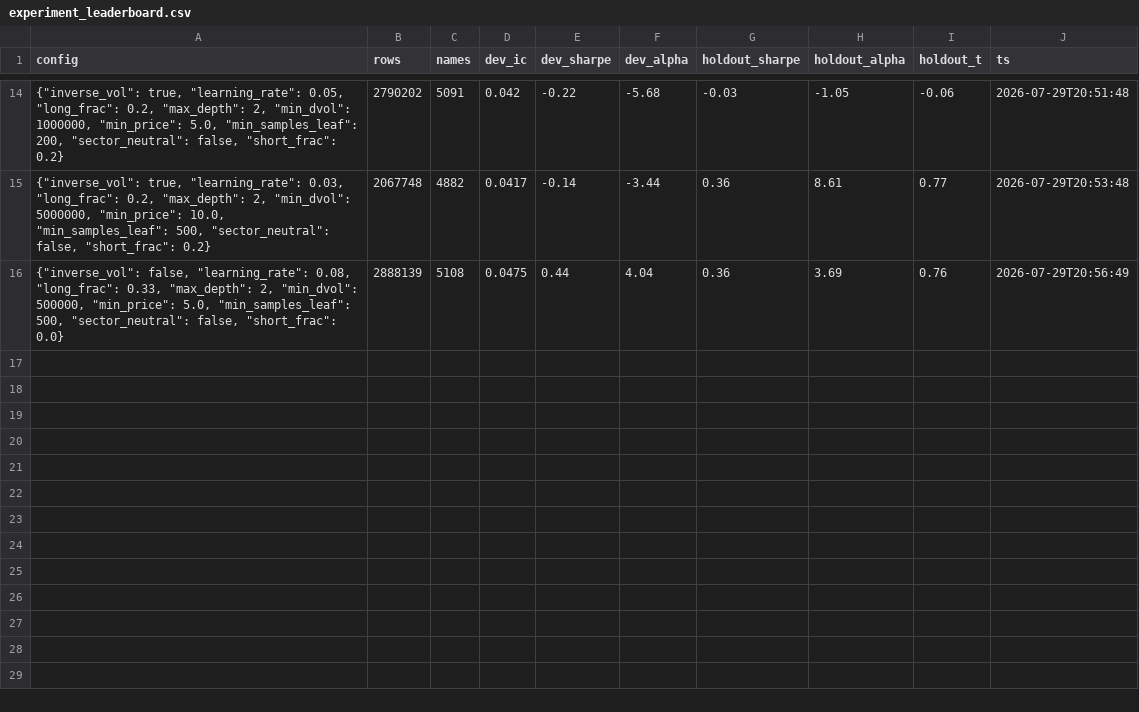
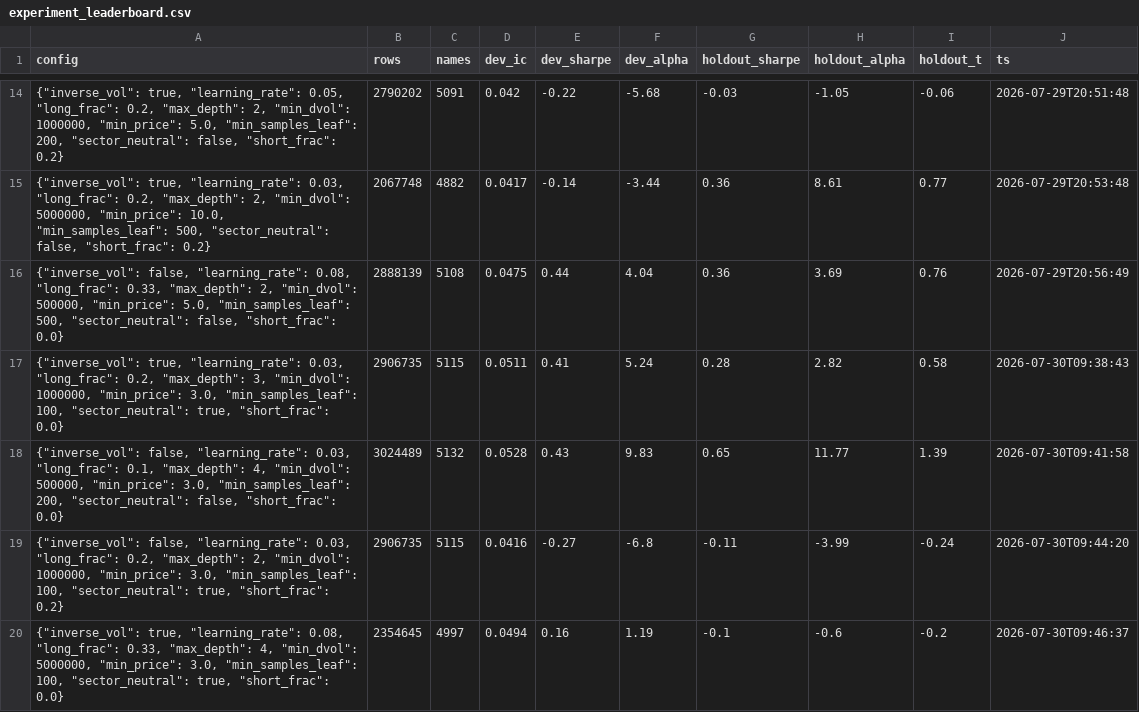
Before and after one commit to Siddharth2205/sterling-agent, a CSV file: data/experiment_leaderboard.csv, drawn as a sheet; only a part is shown, gaps mark what is left out; the diff covers the shown part only; the diff names each change by its address in the sheet, - before the commit and + after, or states it on an @@ line.

```diff
--- a/data/experiment_leaderboard.csv
+++ b/data/experiment_leaderboard.csv
+row 17: {"inverse_vol": true, "learning_rate": 0.03, "long_frac": 0.2, "max_depth": 3, "min_dvol": 1000000, "min_price": 3.0, "min_samples_leaf": 100, "sector_neutral": true, "short_frac": 0.0} | 2906735 | 5115 | 0.0511 | 0.41 | 5.24 | 0.28 | 2.82 | 0.58 | 2026-07-30T09:38:43
+row 18: {"inverse_vol": false, "learning_rate": 0.03, "long_frac": 0.1, "max_depth": 4, "min_dvol": 500000, "min_price": 3.0, "min_samples_leaf": 200, "sector_neutral": false, "short_frac": 0.0} | 3024489 | 5132 | 0.0528 | 0.43 | 9.83 | 0.65 | 11.77 | 1.39 | 2026-07-30T09:41:58
+row 19: {"inverse_vol": false, "learning_rate": 0.03, "long_frac": 0.2, "max_depth": 2, "min_dvol": 1000000, "min_price": 3.0, "min_samples_leaf": 100, "sector_neutral": true, "short_frac": 0.2} | 2906735 | 5115 | 0.0416 | -0.27 | -6.8 | -0.11 | -3.99 | -0.24 | 2026-07-30T09:44:20
+row 20: {"inverse_vol": true, "learning_rate": 0.08, "long_frac": 0.33, "max_depth": 4, "min_dvol": 5000000, "min_price": 3.0, "min_samples_leaf": 100, "sector_neutral": true, "short_frac": 0.0} | 2354645 | 4997 | 0.0494 | 0.16 | 1.19 | -0.1 | -0.6 | -0.2 | 2026-07-30T09:46:37
```
Also changed, not shown: 11 added rows elsewhere in this file, 1 other file.
